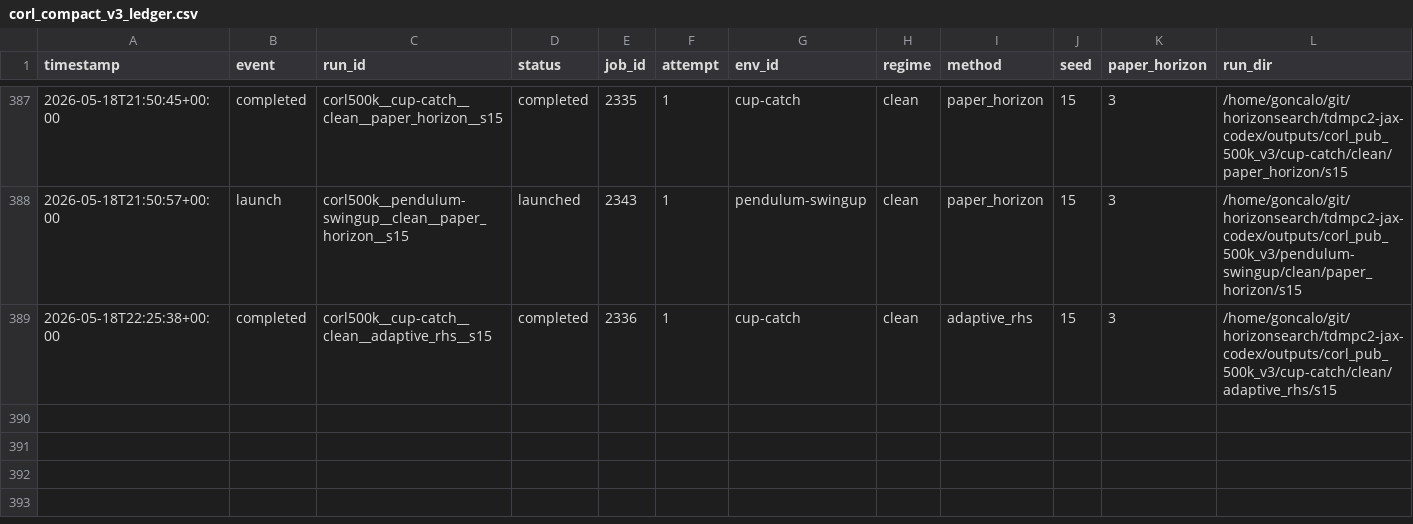
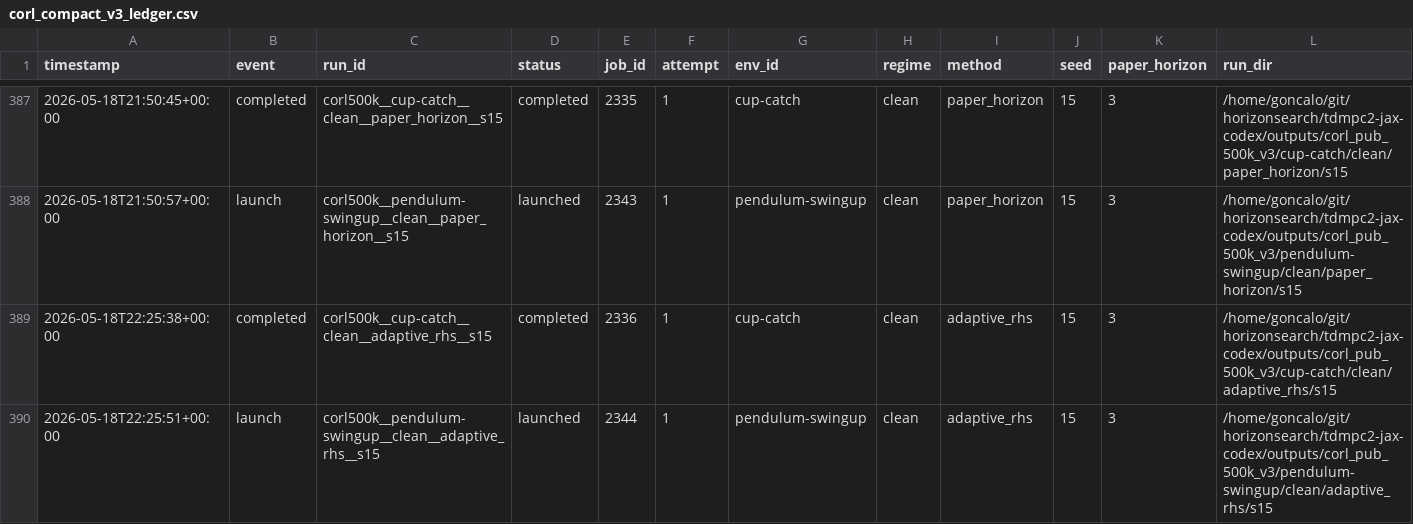
Before and after one commit to gguiomar/tdmpc2-jax, a CSV file: experiments/corl_compact_v3_ledger.csv, drawn as a sheet; only a part is shown, gaps mark what is left out; rows hold the shown columns only; the diff names each change by its address in the sheet, - before the commit and + after, or states it on an @@ line.

Commit message:
Steward update: record 1 launch(es)

```diff
--- a/experiments/corl_compact_v3_ledger.csv
+++ b/experiments/corl_compact_v3_ledger.csv
+row 390: 2026-05-18T22:25:51+00:00 | launch | corl500k__pendulum-swingup__clean__adaptive_rhs__s15 | launched | 2344 | 1 | pendulum-swingup | clean | adaptive_rhs | 15 | 3 | /home/goncalo/git/horizonsearch/tdmpc2-jax-codex/outputs/corl_pub_500k_v3/pendulum-swingup/clean/adaptive_rhs/s15
```
